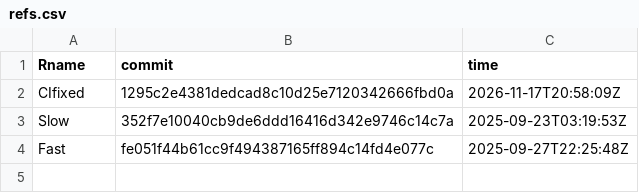
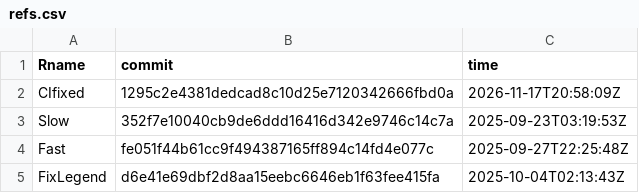
Before and after one commit to tdhock/animint2-pr353-bisect-viz, a CSV file: refs.csv, drawn as a sheet; the diff names each change by its address in the sheet, - before the commit and + after, or states it on an @@ line.

```diff
--- a/refs.csv
+++ b/refs.csv
+row 5: FixLegend | d6e41e69dbf2d8aa15eebc6646eb1f63fee415fa | 2025-10-04T02:13:43Z
```
Also changed, not shown: 2 other files.
